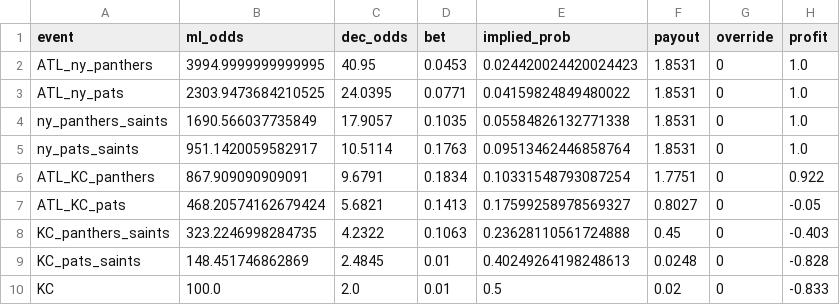
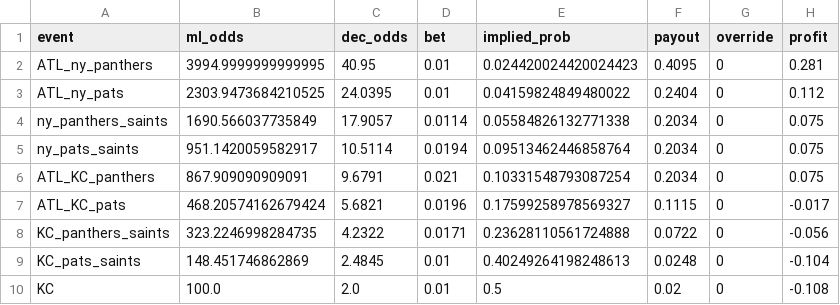
Before and after one commit to Rperry2174/sports_book2, a CSV file: data/nfl_profit_boost.csv, drawn as a sheet.

```diff
--- a/data/nfl_profit_boost.csv
+++ b/data/nfl_profit_boost.csv
@@ -1,10 +1,10 @@
 event,ml_odds,dec_odds,bet,implied_prob,payout,override,profit
-ATL_ny_panthers,3994.9999999999995,40.95,0.0453,0.024420024420024423,1.8531,0,1.0
-ATL_ny_pats,2303.9473684210525,24.0395,0.0771,0.04159824849480022,1.8531,0,1.0
-ny_panthers_saints,1690.566037735849,17.9057,0.1035,0.05584826132771338,1.8531,0,1.0
-ny_pats_saints,951.1420059582917,10.5114,0.1763,0.09513462446858764,1.8531,0,1.0
-ATL_KC_panthers,867.909090909091,9.6791,0.1834,0.10331548793087254,1.7751,0,0.922
-ATL_KC_pats,468.20574162679424,5.6821,0.1413,0.17599258978569327,0.8027,0,-0.05
-KC_panthers_saints,323.2246998284735,4.2322,0.1063,0.23628110561724888,0.45,0,-0.403
-KC_pats_saints,148.451746862869,2.4845,0.01,0.40249264198248613,0.0248,0,-0.828
-KC,100.0,2.0,0.01,0.5,0.02,0,-0.833
+ATL_ny_panthers,3994.9999999999995,40.95,0.01,0.024420024420024423,0.4095,0,0.281
+ATL_ny_pats,2303.9473684210525,24.0395,0.01,0.04159824849480022,0.2404,0,0.112
+ny_panthers_saints,1690.566037735849,17.9057,0.0114,0.05584826132771338,0.2034,0,0.075
+ny_pats_saints,951.1420059582917,10.5114,0.0194,0.09513462446858764,0.2034,0,0.075
+ATL_KC_panthers,867.909090909091,9.6791,0.021,0.10331548793087254,0.2034,0,0.075
+ATL_KC_pats,468.20574162679424,5.6821,0.0196,0.17599258978569327,0.1115,0,-0.017
+KC_panthers_saints,323.2246998284735,4.2322,0.0171,0.23628110561724888,0.0722,0,-0.056
+KC_pats_saints,148.451746862869,2.4845,0.01,0.40249264198248613,0.0248,0,-0.104
+KC,100.0,2.0,0.01,0.5,0.02,0,-0.108
```
Also changed, not shown: data/spread_betting.csv, 5 other files.
